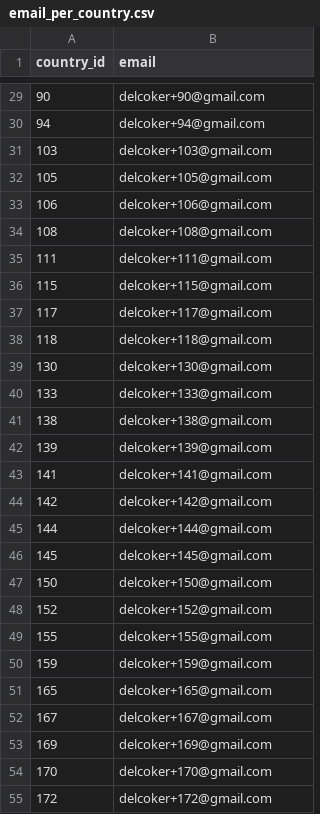
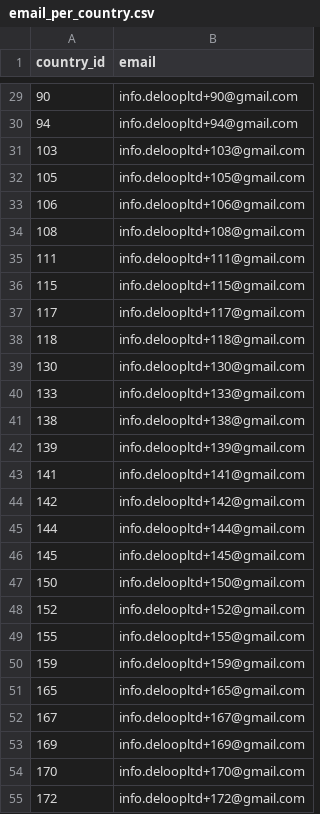
Before and after one commit to delcoker/get_daily_alert, a CSV file: datasets/email_per_country.csv, drawn as a sheet; only a part is shown, gaps mark what is left out; the diff covers the shown part only.

Commit message:
stop sending email
update emails

```diff
--- a/datasets/email_per_country.csv
+++ b/datasets/email_per_country.csv
@@ -29,27 +29,27 @@ country_id,email
-90,delcoker+90@gmail.com
-94,delcoker+94@gmail.com
-103,delcoker+103@gmail.com
-105,delcoker+105@gmail.com
-106,delcoker+106@gmail.com
-108,delcoker+108@gmail.com
-111,delcoker+111@gmail.com
-115,delcoker+115@gmail.com
-117,delcoker+117@gmail.com
-118,delcoker+118@gmail.com
-130,delcoker+130@gmail.com
-133,delcoker+133@gmail.com
-138,delcoker+138@gmail.com
-139,delcoker+139@gmail.com
-141,delcoker+141@gmail.com
-142,delcoker+142@gmail.com
-144,delcoker+144@gmail.com
-145,delcoker+145@gmail.com
-150,delcoker+150@gmail.com
-152,delcoker+152@gmail.com
-155,delcoker+155@gmail.com
-159,delcoker+159@gmail.com
-165,delcoker+165@gmail.com
-167,delcoker+167@gmail.com
-169,delcoker+169@gmail.com
-170,delcoker+170@gmail.com
-172,delcoker+172@gmail.com
+90,info.deloopltd+90@gmail.com
+94,info.deloopltd+94@gmail.com
+103,info.deloopltd+103@gmail.com
+105,info.deloopltd+105@gmail.com
+106,info.deloopltd+106@gmail.com
+108,info.deloopltd+108@gmail.com
+111,info.deloopltd+111@gmail.com
+115,info.deloopltd+115@gmail.com
+117,info.deloopltd+117@gmail.com
+118,info.deloopltd+118@gmail.com
+130,info.deloopltd+130@gmail.com
+133,info.deloopltd+133@gmail.com
+138,info.deloopltd+138@gmail.com
+139,info.deloopltd+139@gmail.com
+141,info.deloopltd+141@gmail.com
+142,info.deloopltd+142@gmail.com
+144,info.deloopltd+144@gmail.com
+145,info.deloopltd+145@gmail.com
+150,info.deloopltd+150@gmail.com
+152,info.deloopltd+152@gmail.com
+155,info.deloopltd+155@gmail.com
+159,info.deloopltd+159@gmail.com
+165,info.deloopltd+165@gmail.com
+167,info.deloopltd+167@gmail.com
+169,info.deloopltd+169@gmail.com
+170,info.deloopltd+170@gmail.com
+172,info.deloopltd+172@gmail.com
```
Also changed, not shown: 67 edited cells elsewhere in this file, 2 other files.
